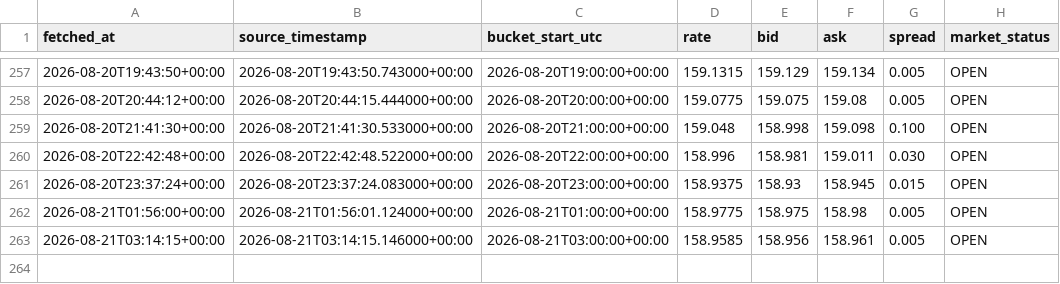
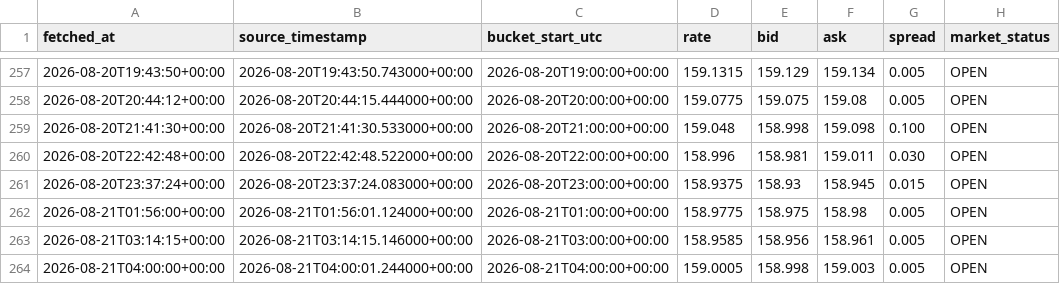
Before and after one commit to yu1Ro5/quant-lab-data, a CSV file: data/usd_jpy_hourly.csv, drawn as a sheet; only a part is shown, gaps mark what is left out; the diff names each change by its address in the sheet, - before the commit and + after, or states it on an @@ line.

```diff
--- a/data/usd_jpy_hourly.csv
+++ b/data/usd_jpy_hourly.csv
+row 264: 2026-08-21T04:00:00+00:00 | 2026-08-21T04:00:01.244000+00:00 | 2026-08-21T04:00:00+00:00 | 159.0005 | 158.998 | 159.003 | 0.005 | OPEN
```
